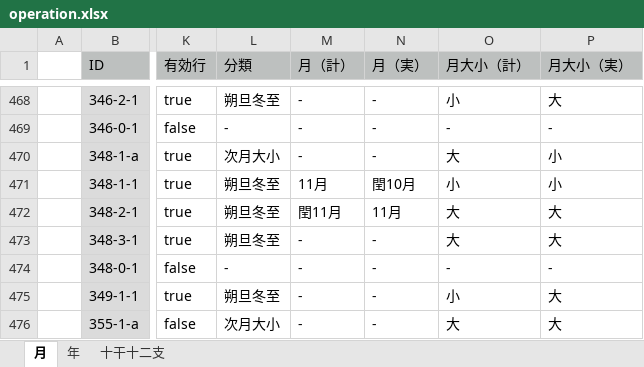
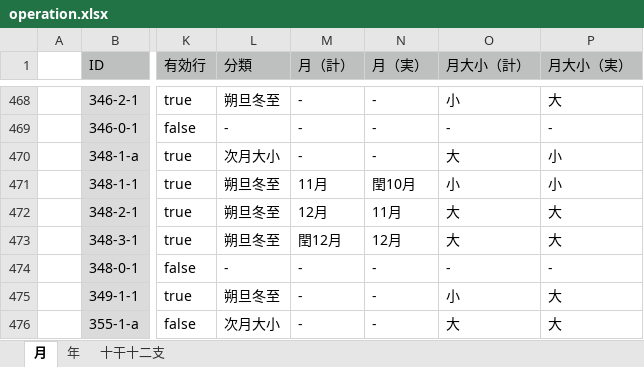
Before and after one commit to pldb/zakuro, an Excel workbook: doc/operation/operation.xlsx, sheet 月, drawn as a sheet; only a part is shown, gaps mark what is left out; values as stored, in another font and other column widths than the file's, no borders; the diff names each change by its address in the sheet, - before the commit and + after, or states it on an @@ line.

Commit message:
fix invalid operation '宝徳1年11月-閏12月'

```diff
--- a/doc/operation/operation.xlsx (sheet 月)
+++ b/doc/operation/operation.xlsx (sheet 月)
-M472 (月（計）): 閏11月
+M472 (月（計）): 12月
-M473 (月（計）): -
+M473 (月（計）): 閏12月
-N473 (月（実）): -
+N473 (月（実）): 12月
```
Also changed, not shown: 2 other files.
